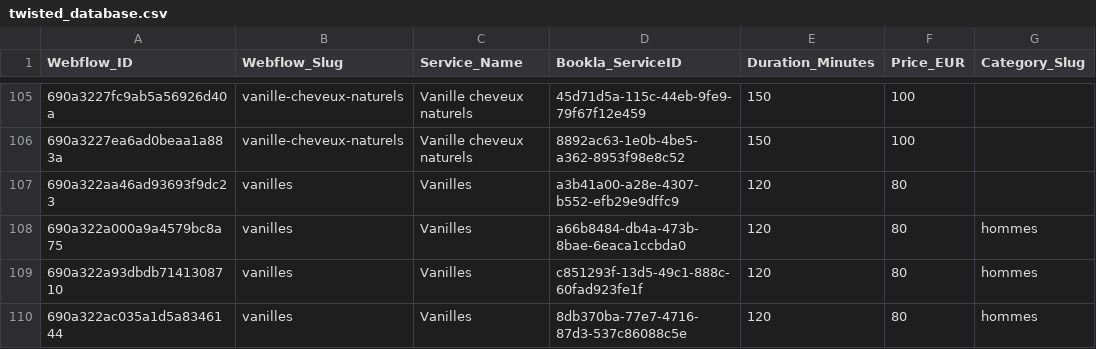
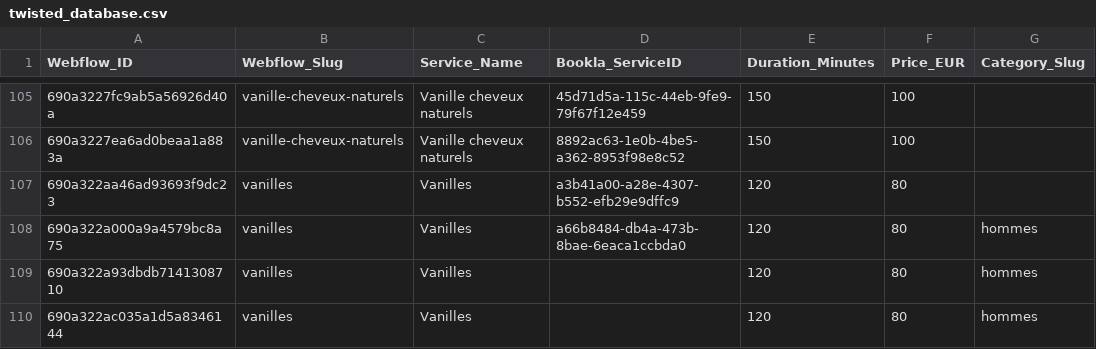
Before and after one commit to samuelabadie/twisted-sync-app, a CSV file: twisted_database.csv, drawn as a sheet; only a part is shown, gaps mark what is left out; the diff names each change by its address in the sheet, - before the commit and + after, or states it on an @@ line.

```diff
--- a/twisted_database.csv
+++ b/twisted_database.csv
-D109 (Bookla_ServiceID): c851293f-13d5-49c1-888c-60fad923fe1f
+D109 (Bookla_ServiceID): (empty)
-D110 (Bookla_ServiceID): 8db370ba-77e7-4716-87d3-537c86088c5e
+D110 (Bookla_ServiceID): (empty)
```
Also changed, not shown: 25 other files.
